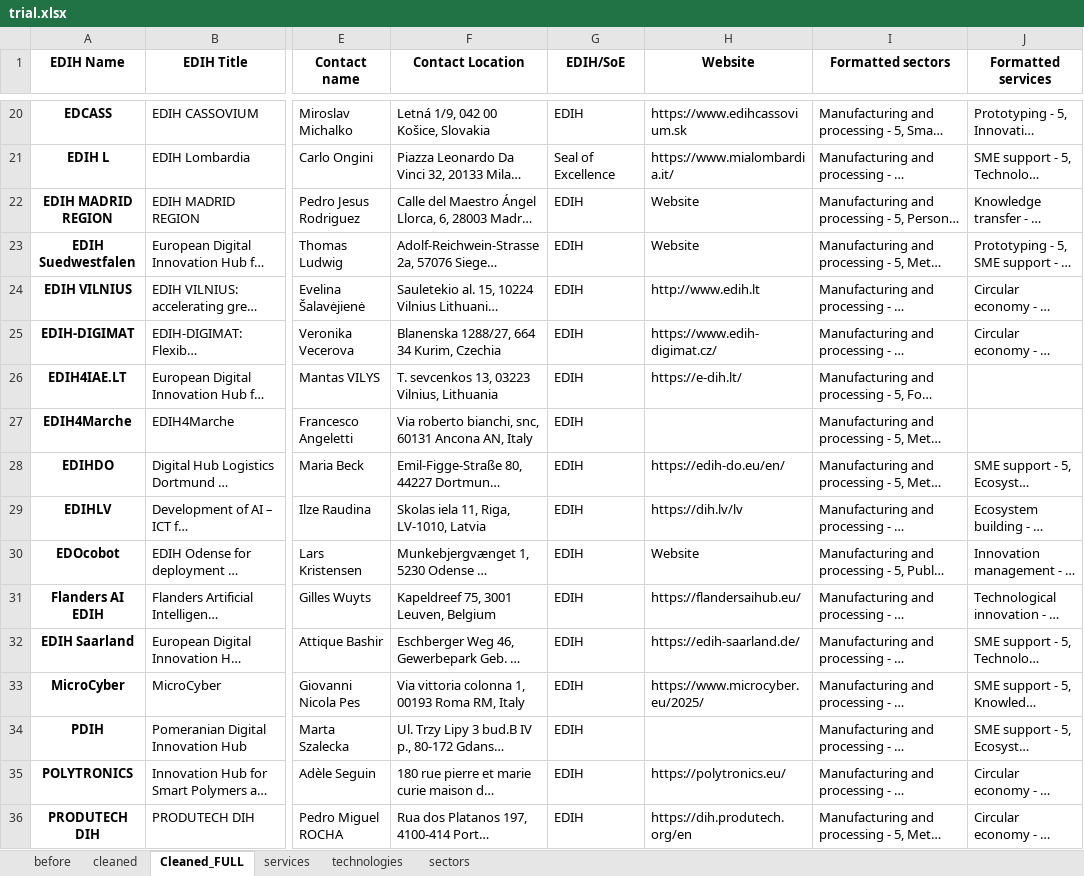
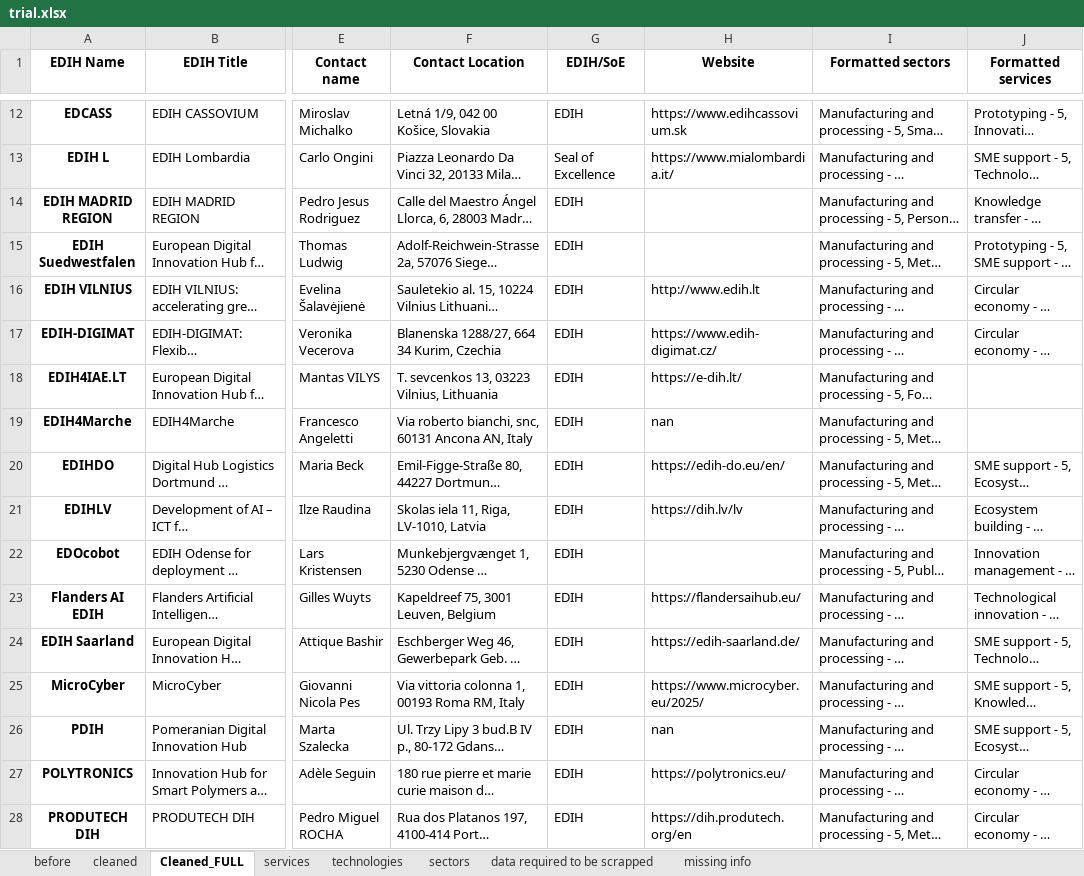
Before and after one commit to amanuelgthn/EDIH_MASTER_THESIS, an Excel workbook: trial.xlsx, sheet Cleaned_FULL, drawn as a sheet; only a part is shown, gaps mark what is left out; long unchanged cells end in …; values as stored, in another font and other column widths than the file's, no borders; addresses are those after the commit; the diff covers the shown part only; the diff names each change by its address in the sheet, - before the commit and + after, or states it on an @@ line.

```diff
--- a/trial.xlsx (sheet Cleaned_FULL)
+++ b/trial.xlsx (sheet Cleaned_FULL)
+sheet tab: data required to be scrapped
+sheet tab: missing info
-H14:H15 (Website): Website
+H14:H15 (Website): (empty)
-H19 (Website): (empty)
+H19 (Website): nan
-H22 (Website): Website
+H22 (Website): (empty)
-H26 (Website): (empty)
+H26 (Website): nan
```
Also changed, not shown: 8 removed rows and 57 edited cells elsewhere in this sheet, sheet technologies, sheet cleaned, sheet services, 3 other files.
